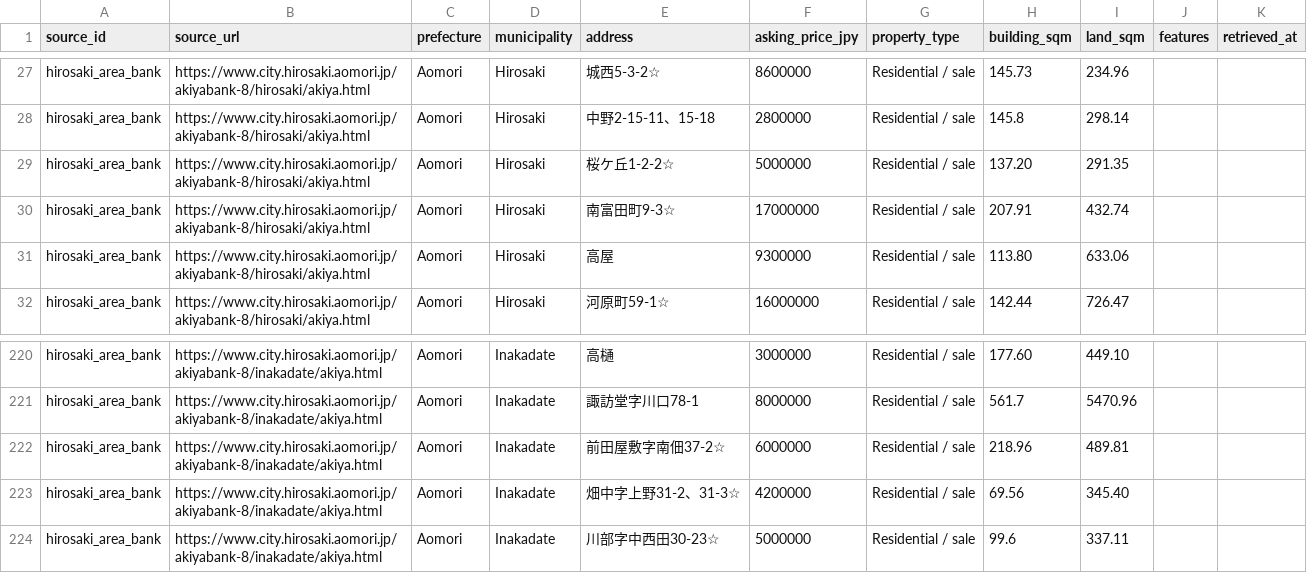
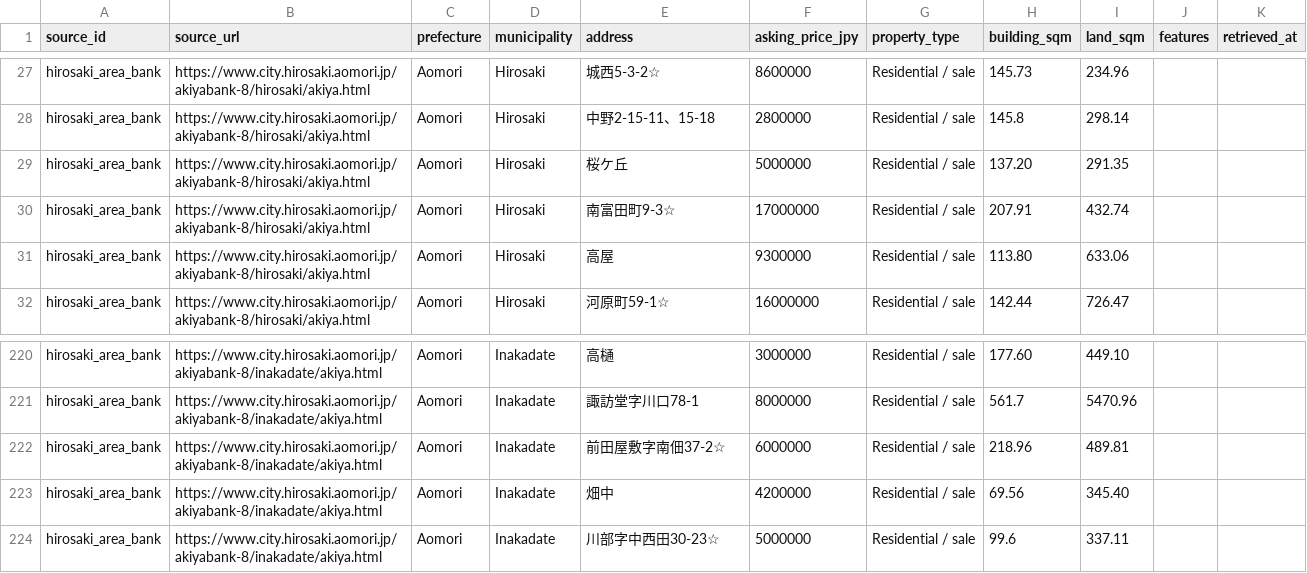
Before and after one commit to reokobayashi0620/tohoku-lodging-sales-ai, a CSV file: akiya_content_engine/data/discovered_listings_hirosaki.csv, drawn as a sheet; only a part is shown, gaps mark what is left out.

```diff
--- a/akiya_content_engine/data/discovered_listings_hirosaki.csv
+++ b/akiya_content_engine/data/discovered_listings_hirosaki.csv
@@ -28,3 +28,3 @@ hirosaki_area_bank,https://www.city.hirosaki.aomori.jp/akiyabank-8/hirosaki/akiy
 hirosaki_area_bank,https://www.city.hirosaki.aomori.jp/akiyabank-8/hirosaki/akiya.html,Aomori,Hirosaki,中野2-15-11、15-18,2800000,Residential / sale,145.8,298.14,,
-hirosaki_area_bank,https://www.city.hirosaki.aomori.jp/akiyabank-8/hirosaki/akiya.html,Aomori,Hirosaki,桜ケ丘1-2-2☆,5000000,Residential / sale,137.20,291.35,,
+hirosaki_area_bank,https://www.city.hirosaki.aomori.jp/akiyabank-8/hirosaki/akiya.html,Aomori,Hirosaki,桜ケ丘,5000000,Residential / sale,137.20,291.35,,
 hirosaki_area_bank,https://www.city.hirosaki.aomori.jp/akiyabank-8/hirosaki/akiya.html,Aomori,Hirosaki,南富田町9-3☆,17000000,Residential / sale,207.91,432.74,,
@@ -222,3 +222,3 @@ hirosaki_area_bank,https://www.city.hirosaki.aomori.jp/akiyabank-8/inakadate/aki
 hirosaki_area_bank,https://www.city.hirosaki.aomori.jp/akiyabank-8/inakadate/akiya.html,Aomori,Inakadate,前田屋敷字南佃37-2☆,6000000,Residential / sale,218.96,489.81,,
-hirosaki_area_bank,https://www.city.hirosaki.aomori.jp/akiyabank-8/inakadate/akiya.html,Aomori,Inakadate,畑中字上野31-2、31-3☆,4200000,Residential / sale,69.56,345.40,,
+hirosaki_area_bank,https://www.city.hirosaki.aomori.jp/akiyabank-8/inakadate/akiya.html,Aomori,Inakadate,畑中,4200000,Residential / sale,69.56,345.40,,
 hirosaki_area_bank,https://www.city.hirosaki.aomori.jp/akiyabank-8/inakadate/akiya.html,Aomori,Inakadate,川部字中西田30-23☆,5000000,Residential / sale,99.6,337.11,,
```
Also changed, not shown: akiya_content_engine/data/discovered_listings.csv, akiya_content_engine/data/discovered_listings_kurihara.csv, 3 other files.
